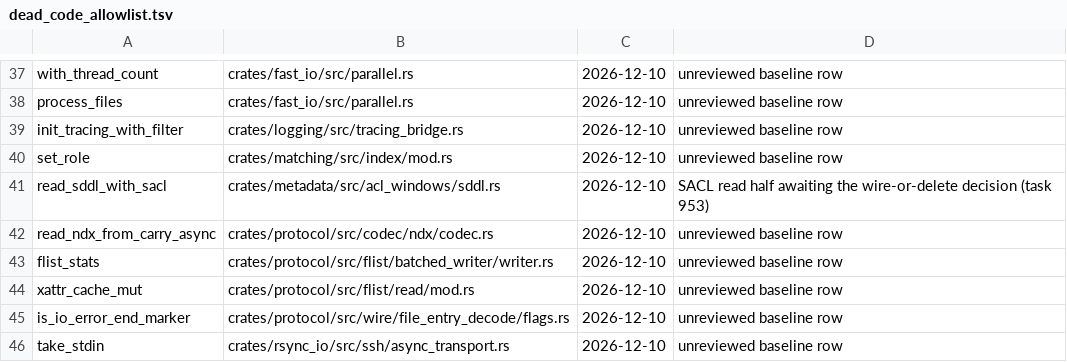
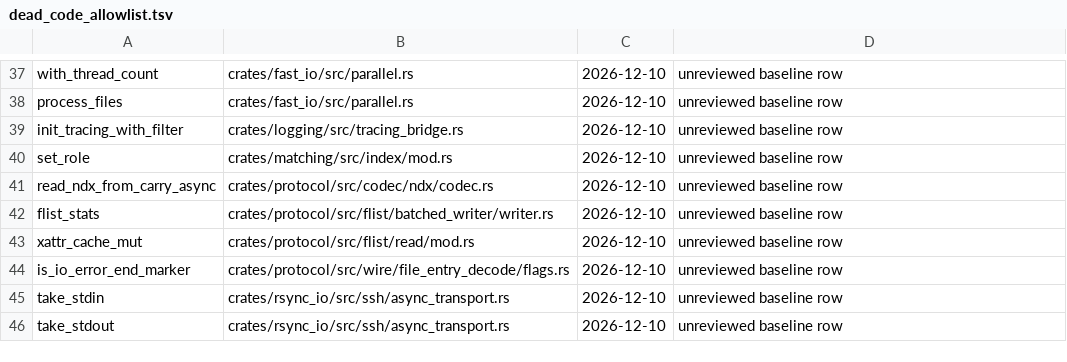
Before and after one commit to oferchen/rsync, a TSV file: tools/ci/dead_code_allowlist.tsv, drawn as a sheet; only a part is shown, gaps mark what is left out; the shorter side is filled out with more unchanged rows.

Commit message:
refactor(metadata): remove the unused Windows SACL read path
read_sddl_with_sacl had no caller, only re-exports. rsync has no
audit-ACL concept (acls.c reads the access and default ACLs only), so
there is nothing to wire it to. The SDDL read now always asks for owner,
group and DACL. The write path is unchanged.

```diff
--- a/tools/ci/dead_code_allowlist.tsv
+++ b/tools/ci/dead_code_allowlist.tsv
@@ -40,3 +40,2 @@ init_tracing_with_filter	crates/logging/src/tracing_bridge.rs	2026-12-10	unrevie
 set_role	crates/matching/src/index/mod.rs	2026-12-10	unreviewed baseline row
-read_sddl_with_sacl	crates/metadata/src/acl_windows/sddl.rs	2026-12-10	SACL read half awaiting the wire-or-delete decision (task 953)
 read_ndx_from_carry_async	crates/protocol/src/codec/ndx/codec.rs	2026-12-10	unreviewed baseline row
```
Also changed, not shown: 4 other files.
